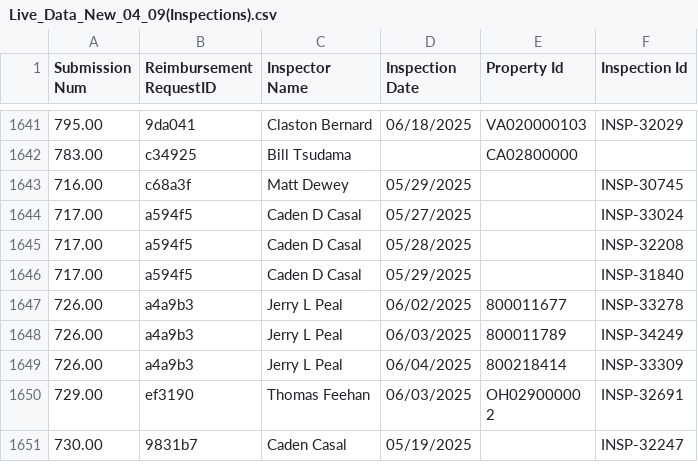
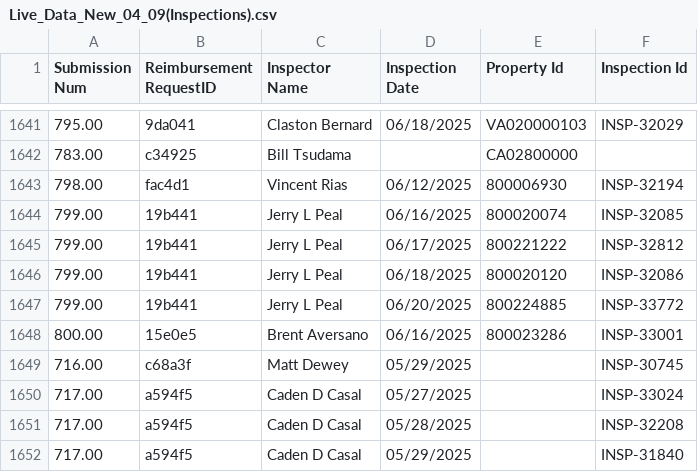
Before and after one commit to MalavikaKalani/Report-Automation-Tool, a CSV file: Live_Data_New_04_09(Inspections).csv, drawn as a sheet; only a part is shown, gaps mark what is left out; the shorter side is filled out with more unchanged rows; the diff covers the shown part only.

```diff
--- a/Live_Data_New_04_09(Inspections).csv
+++ b/Live_Data_New_04_09(Inspections).csv
@@ -1642,2 +1642,8 @@
 783.00,"c34925","Bill Tsudama","","CA02800000",""
+798.00,"fac4d1","Vincent Rias","06/12/2025","800006930","INSP-32194"
+799.00,"19b441","Jerry L Peal","06/16/2025","800020074","INSP-32085"
+799.00,"19b441","Jerry L Peal","06/17/2025","800221222","INSP-32812"
+799.00,"19b441","Jerry L Peal","06/18/2025","800020120","INSP-32086"
+799.00,"19b441","Jerry L Peal","06/20/2025","800224885","INSP-33772"
+800.00,"15e0e5","Brent Aversano","06/16/2025","800023286","INSP-33001"
 716.00,"c68a3f","Matt Dewey","05/29/2025","","INSP-30745"
```
Also changed, not shown: 30 added rows elsewhere in this file, Live_Data_New_04_09(All_Submissions).csv, Live_Data_New_04_09(Per Diem).csv, 2 other files.
